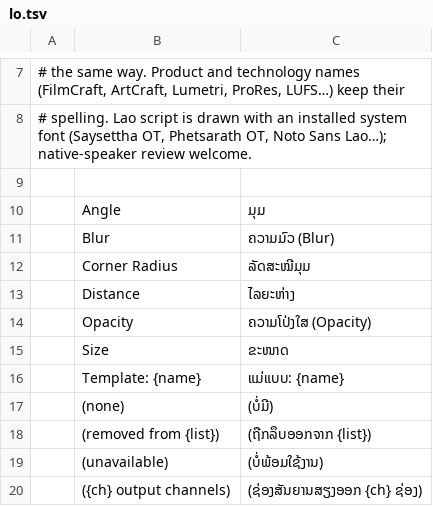
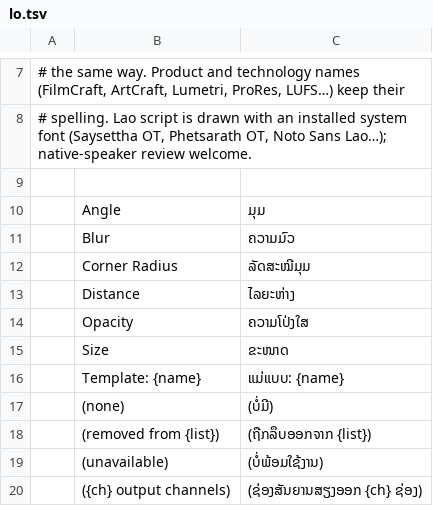
Before and after one commit to FredApps/filmcraft, a TSV file: crates/ui-egui/src/i18n/lo.tsv, drawn as a sheet; only a part is shown, gaps mark what is left out.

```diff
--- a/crates/ui-egui/src/i18n/lo.tsv
+++ b/crates/ui-egui/src/i18n/lo.tsv
@@ -10,6 +10,6 @@
 	   Angle	   ມຸມ
-	   Blur	   ຄວາມມົວ (Blur)
+	   Blur	   ຄວາມມົວ
 	   Corner Radius	   ລັດສະໝີມຸມ
 	   Distance	   ໄລຍະຫ່າງ
-	   Opacity	   ຄວາມໂປ່ງໃສ (Opacity)
+	   Opacity	   ຄວາມໂປ່ງໃສ
 	   Size	   ຂະໜາດ
```
Also changed, not shown: 3 other files.
